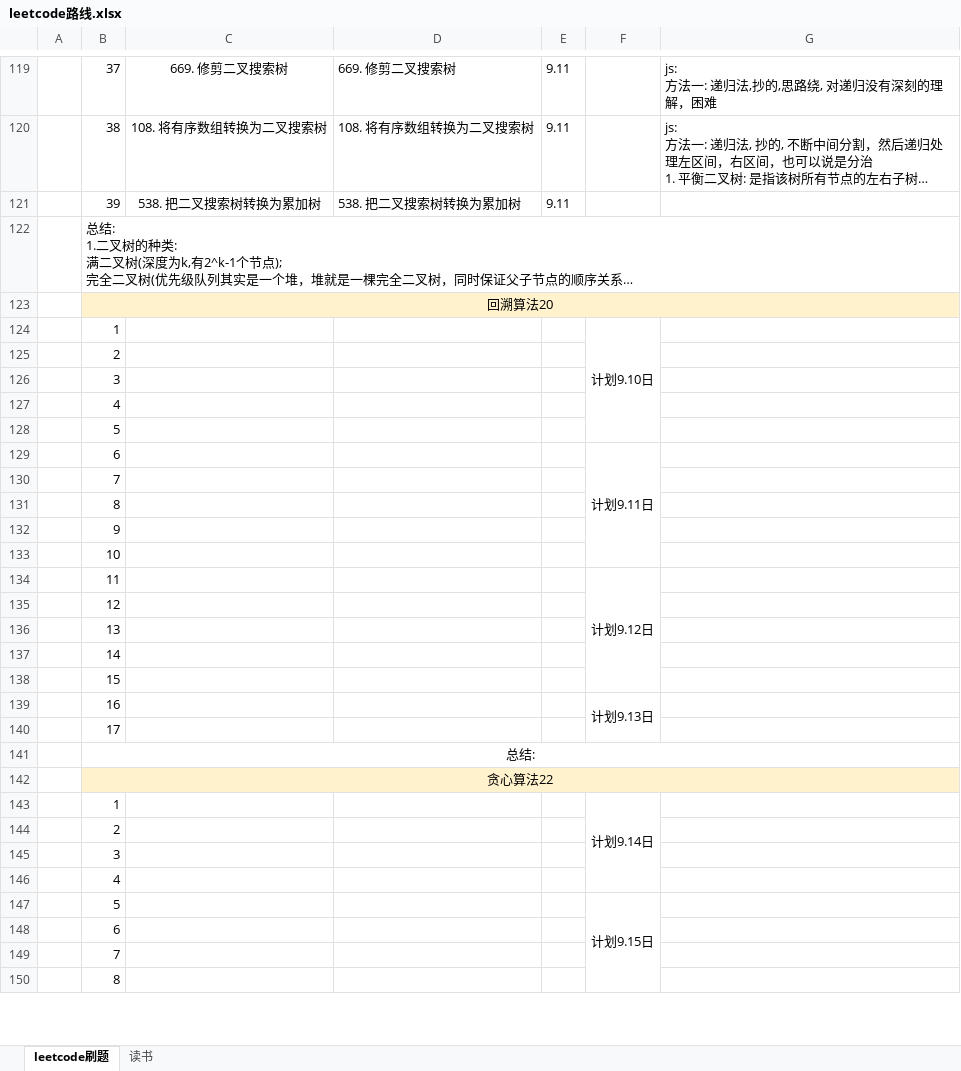
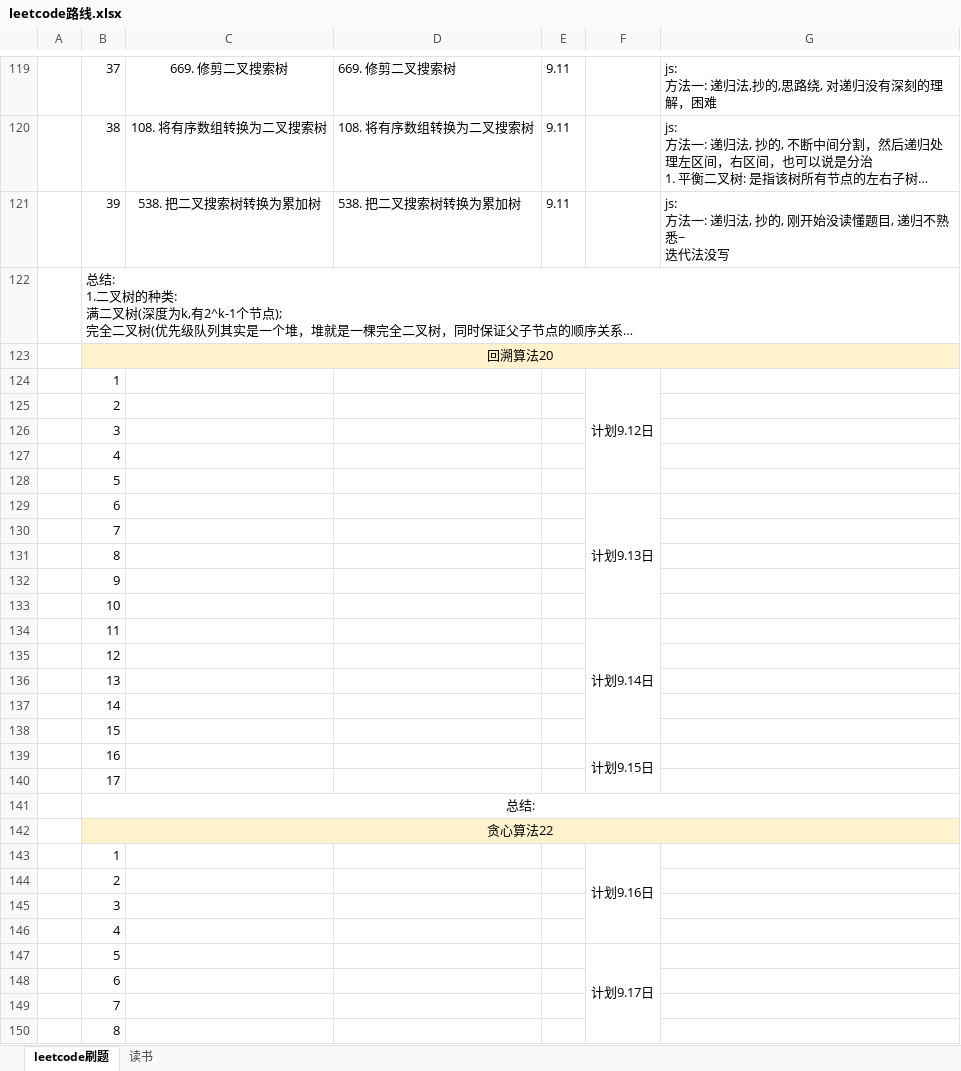
Before and after one commit to iaamlele/leetcode, an Excel workbook: leetcode路线.xlsx, sheet leetcode刷题, drawn as a sheet; only a part is shown, gaps mark what is left out; long unchanged cells end in …; values as stored, in another font and other column widths than the file's, no borders; ↵ is a line break in a cell; the diff covers the shown part only; the diff names each change by its address in the sheet, - before the commit and + after, or states it on an @@ line.

```diff
--- a/leetcode路线.xlsx (sheet leetcode刷题)
+++ b/leetcode路线.xlsx (sheet leetcode刷题)
-G121: (empty)
+G121: js: ↵ 方法一: 递归法, 抄的, 刚开始没读懂题目, 递归不熟悉~ ↵ 迭代法没写
-F124: 计划9.10日
+F124: 计划9.12日
-F129: 计划9.11日
+F129: 计划9.13日
-F134: 计划9.12日
+F134: 计划9.14日
-F139: 计划9.13日
+F139: 计划9.15日
-F143: 计划9.14日
+F143: 计划9.16日
-F147: 计划9.15日
+F147: 计划9.17日
```
Also changed, not shown: 4 edited cells elsewhere in this sheet, 1 other file.
